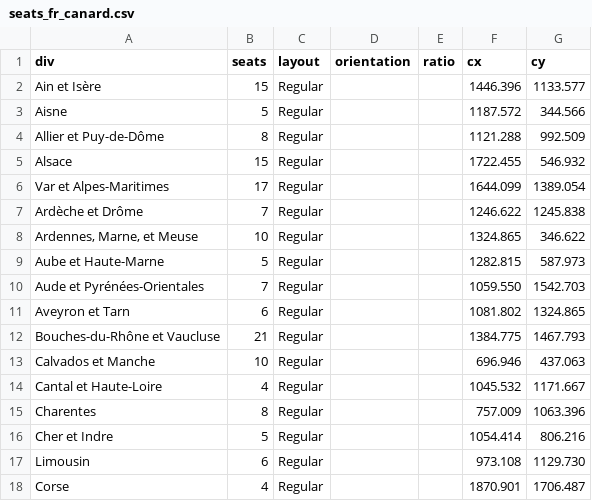
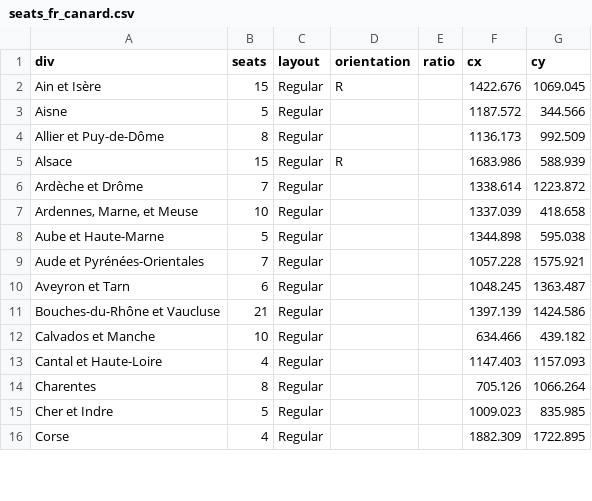
Before and after one commit to J-Rohault-dF/IPGM3-, a CSV file: data/seats_fr_canard.csv, drawn as a sheet; only a part is shown; the diff covers the shown part only.

```diff
--- a/data/seats_fr_canard.csv
+++ b/data/seats_fr_canard.csv
@@ -1,18 +1,16 @@
 div;seats;layout;orientation;ratio;cx;cy
-Ain et Isère;15;Regular;;;1446.396;1133.577
+Ain et Isère;15;Regular;R;;1422.676;1069.045
 Aisne;5;Regular;;;1187.572;344.566
-Allier et Puy-de-Dôme;8;Regular;;;1121.288;992.509
-Alsace;15;Regular;;;1722.455;546.932
-Var et Alpes-Maritimes;17;Regular;;;1644.099;1389.054
-Ardèche et Drôme;7;Regular;;;1246.622;1245.838
-Ardennes, Marne, et Meuse;10;Regular;;;1324.865;346.622
-Aube et Haute-Marne;5;Regular;;;1282.815;587.973
-Aude et Pyrénées-Orientales;7;Regular;;;1059.550;1542.703
-Aveyron et Tarn;6;Regular;;;1081.802;1324.865
-Bouches-du-Rhône et Vaucluse;21;Regular;;;1384.775;1467.793
-Calvados et Manche;10;Regular;;;696.946;437.063
-Cantal et Haute-Loire;4;Regular;;;1045.532;1171.667
-Charentes;8;Regular;;;757.009;1063.396
-Cher et Indre;5;Regular;;;1054.414;806.216
-Limousin;6;Regular;;;973.108;1129.730
-Corse;4;Regular;;;1870.901;1706.487
+Allier et Puy-de-Dôme;8;Regular;;;1136.173;992.509
+Alsace;15;Regular;R;;1683.986;588.939
+Ardèche et Drôme;7;Regular;;;1338.614;1223.872
+Ardennes, Marne, et Meuse;10;Regular;;;1337.039;418.658
+Aube et Haute-Marne;5;Regular;;;1344.898;595.038
+Aude et Pyrénées-Orientales;7;Regular;;;1057.228;1575.921
+Aveyron et Tarn;6;Regular;;;1048.245;1363.487
+Bouches-du-Rhône et Vaucluse;21;Regular;;;1397.139;1424.586
+Calvados et Manche;10;Regular;;;634.466;439.182
+Cantal et Haute-Loire;4;Regular;;;1147.403;1157.093
+Charentes;8;Regular;;;705.126;1066.264
+Cher et Indre;5;Regular;;;1009.023;835.985
+Corse;4;Regular;;;1882.309;1722.895
```
Also changed, not shown: 2 added rows and 54 edited cells elsewhere in this file, data/seats_fr_depts.csv, 4 other files.
